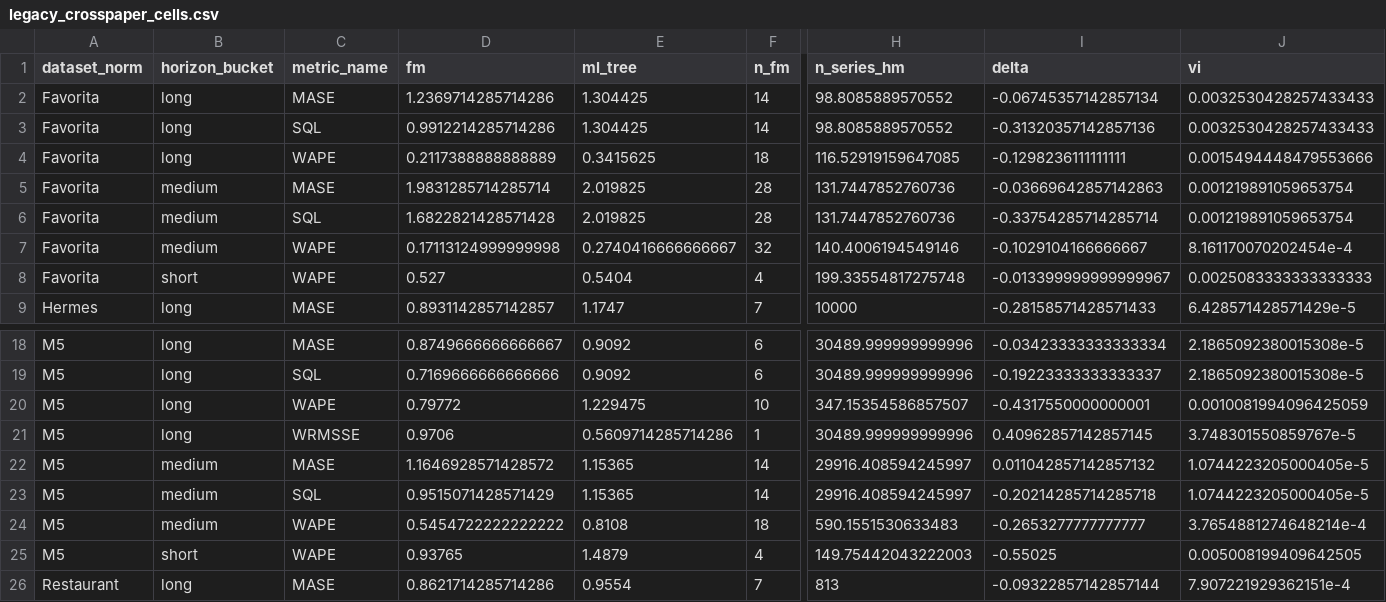
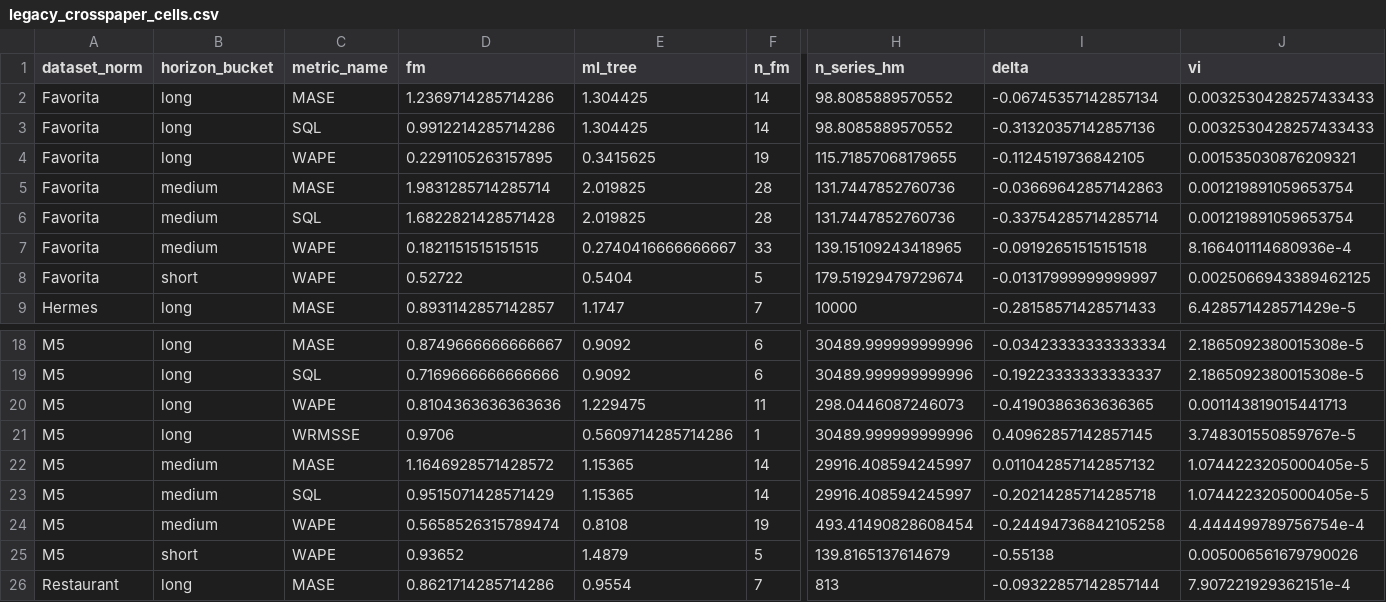
Before and after one commit to MaciejR/large-scale-demand-forecasting-benchmark, a CSV file: analysis/figures/legacy_crosspaper_cells.csv, drawn as a sheet; only a part is shown, gaps mark what is left out; the diff covers the shown part only; the diff names each change by its address in the sheet, - before the commit and + after, or states it on an @@ line.

```diff
--- a/analysis/figures/legacy_crosspaper_cells.csv
+++ b/analysis/figures/legacy_crosspaper_cells.csv
-D4 (fm): 0.2117388888888889
+D4 (fm): 0.2291105263157895
-F4 (n_fm): 18
+F4 (n_fm): 19
-H4 (n_series_hm): 116.52919159647085
+H4 (n_series_hm): 115.71857068179655
-I4 (delta): -0.1298236111111111
+I4 (delta): -0.1124519736842105
-J4 (vi): 0.0015494448479553666
+J4 (vi): 0.001535030876209321
-D7 (fm): 0.17113124999999998
+D7 (fm): 0.1821151515151515
-F7 (n_fm): 32
+F7 (n_fm): 33
-H7 (n_series_hm): 140.4006194549146
+H7 (n_series_hm): 139.15109243418965
-I7 (delta): -0.1029104166666667
+I7 (delta): -0.09192651515151518
-J7 (vi): 8.161170070202454e-4
+J7 (vi): 8.166401114680936e-4
-D8 (fm): 0.527
+D8 (fm): 0.52722
-F8 (n_fm): 4
+F8 (n_fm): 5
-H8 (n_series_hm): 199.33554817275748
+H8 (n_series_hm): 179.51929479729674
-I8 (delta): -0.013399999999999967
+I8 (delta): -0.01317999999999997
-J8 (vi): 0.0025083333333333333
+J8 (vi): 0.0025066943389462125
-D20 (fm): 0.79772
+D20 (fm): 0.8104363636363636
-F20 (n_fm): 10
+F20 (n_fm): 11
-H20 (n_series_hm): 347.15354586857507
+H20 (n_series_hm): 298.0446087246073
-I20 (delta): -0.4317550000000001
+I20 (delta): -0.4190386363636365
-J20 (vi): 0.0010081994096425059
+J20 (vi): 0.001143819015441713
-D24 (fm): 0.5454722222222222
+D24 (fm): 0.5658526315789474
-F24 (n_fm): 18
+F24 (n_fm): 19
-H24 (n_series_hm): 590.1551530633483
+H24 (n_series_hm): 493.41490828608454
-I24 (delta): -0.2653277777777777
+I24 (delta): -0.24494736842105258
-J24 (vi): 3.7654881274648214e-4
+J24 (vi): 4.444499789756754e-4
-D25 (fm): 0.93765
+D25 (fm): 0.93652
-F25 (n_fm): 4
+F25 (n_fm): 5
-H25 (n_series_hm): 149.75442043222003
+H25 (n_series_hm): 139.8165137614679
-I25 (delta): -0.55025
+I25 (delta): -0.55138
-J25 (vi): 0.005008199409642505
+J25 (vi): 0.005006561679790026
```
Also changed, not shown: 15 edited cells elsewhere in this file, analysis/figures/table_6_1_model_level_deltas.csv, analysis/figures/table_6_2_heterogeneity.csv, 41 other files.
